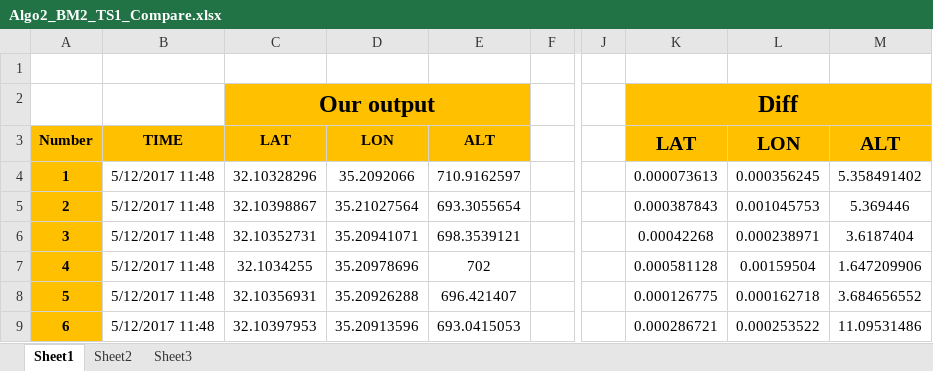
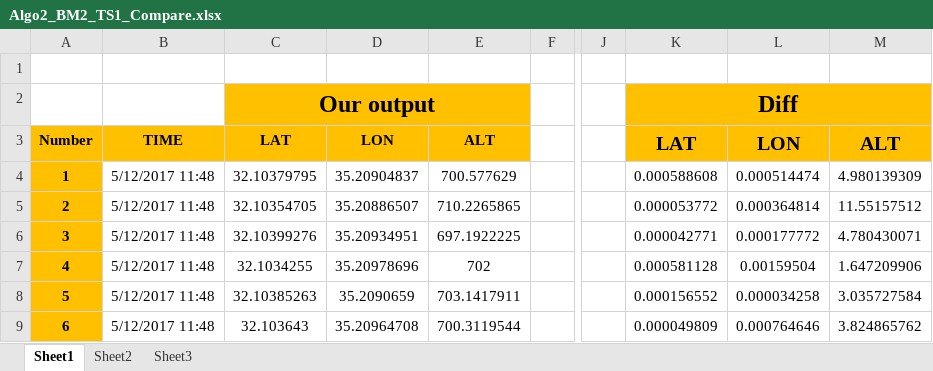
Before and after one commit to Kineruth/WiFi-Gathering-Analysis-System, an Excel workbook: docs/Excel_Comparing_Files/Algo2_BM2_TS1_Compare.xlsx, sheet Sheet1, drawn as a sheet; only a part is shown, gaps mark what is left out; values as stored, in another font and other column widths than the file's, no borders; the diff covers the shown part only; the diff names each change by its address in the sheet, - before the commit and + after, or states it on an @@ line.

```diff
--- a/docs/Excel_Comparing_Files/Algo2_BM2_TS1_Compare.xlsx (sheet Sheet1)
+++ b/docs/Excel_Comparing_Files/Algo2_BM2_TS1_Compare.xlsx (sheet Sheet1)
-C4: 32.10328296
+C4: 32.10379795
-D4: 35.2092066
+D4: 35.20904837
-E4: 710.9162597
+E4: 700.577629
-K4: 0.000073613
+K4: 0.000588608
-L4: 0.000356245
+L4: 0.000514474
-M4: 5.358491402
+M4: 4.980139309
-C5: 32.10398867
+C5: 32.10354705
-D5: 35.21027564
+D5: 35.20886507
-E5: 693.3055654
+E5: 710.2265865
-K5: 0.000387843
+K5: 0.000053772
-L5: 0.001045753
+L5: 0.000364814
-M5: 5.369446
+M5: 11.55157512
-C6: 32.10352731
+C6: 32.10399276
-D6: 35.20941071
+D6: 35.20934951
-E6: 698.3539121
+E6: 697.1922225
-K6: 0.00042268
+K6: 0.000042771
-L6: 0.000238971
+L6: 0.000177772
-M6: 3.6187404
+M6: 4.780430071
-C8: 32.10356931
+C8: 32.10385263
-D8: 35.20926288
+D8: 35.2090659
-E8: 696.421407
+E8: 703.1417911
-K8: 0.000126775
+K8: 0.000156552
-L8: 0.000162718
+L8: 0.000034258
-M8: 3.684656552
+M8: 3.035727584
-C9: 32.10397953
+C9: 32.103643
-D9: 35.20913596
+D9: 35.20964708
-E9: 693.0415053
+E9: 700.3119544
-K9: 0.000286721
+K9: 0.000049809
-L9: 0.000253522
+L9: 0.000764646
-M9: 11.09531486
+M9: 3.824865762
```
Also changed, not shown: 1 added row, 1 removed row and 114 edited cells elsewhere in this sheet, docs/Excel_Comparing_Files/Algo1_BM2_Compare.xlsx, docs/Excel_Comparing_Files/Algo1_BM3_Compare.xlsx, 8 other files.
